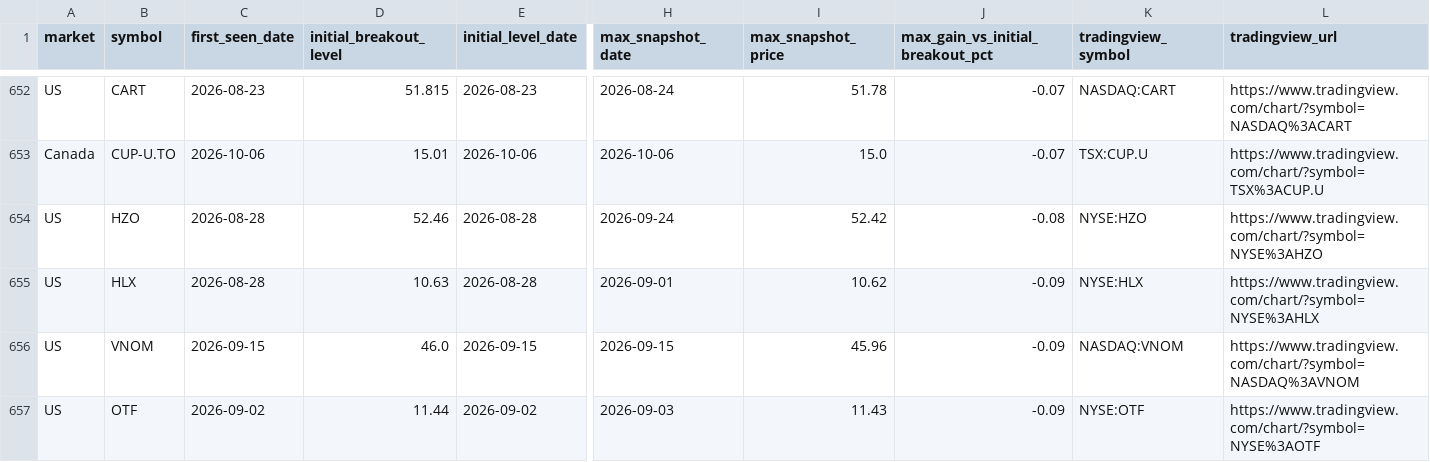
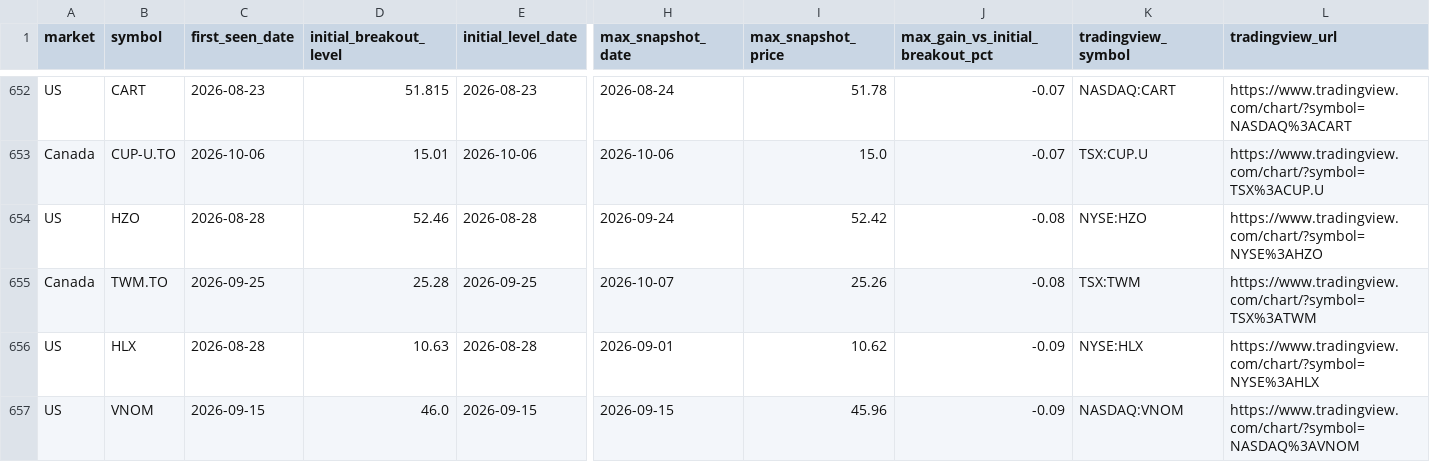
Before and after one commit to fwd5t2g5cw-ops/-daily-market-scanner, a CSV file: latest/historical_breakout_history.csv, drawn as a sheet; only a part is shown, gaps mark what is left out; the shorter side is filled out with more unchanged rows; rows hold the shown columns only; the diff covers the shown part only; the diff names each change by its address in the sheet, - before the commit and + after, or states it on an @@ line.

```diff
--- a/latest/historical_breakout_history.csv
+++ b/latest/historical_breakout_history.csv
+row 655: Canada | TWM.TO | 2026-09-25 | 25.28 | 2026-09-25 | 2026-10-07 | 25.26 | -0.08 | TSX:TWM | https://www.tradingview.com/chart/?symbol=TSX%3ATWM
```
Also changed, not shown: 5 added rows and 5 removed rows elsewhere in this file, latest/historical_winners.csv, 1 other file.
